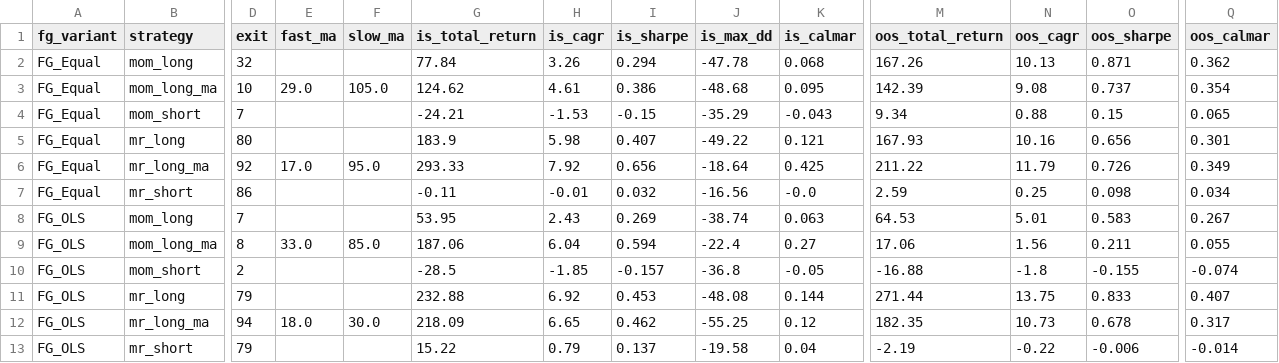
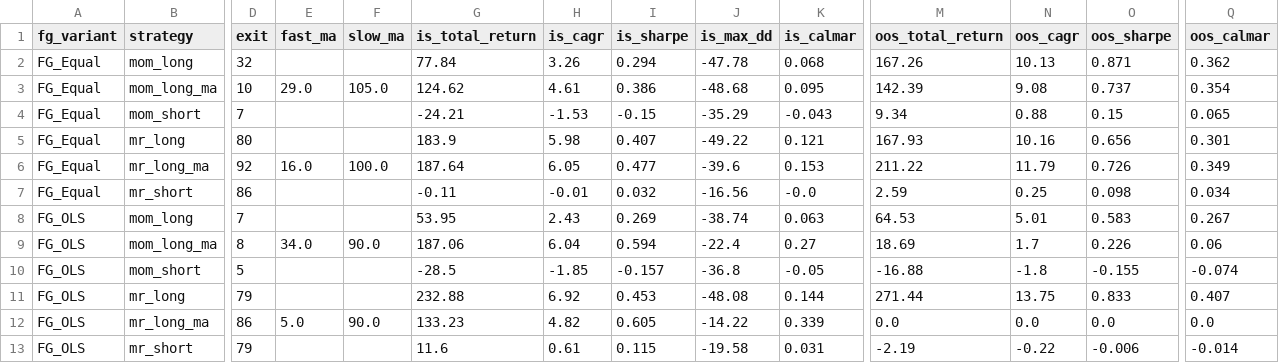
Before and after one commit to amlerdev/fgi-diploma-thesis, a CSV file: strategy/oos_results.csv, drawn as a sheet; only a part is shown, gaps mark what is left out; removed rows and columns are numbered as before the commit, all else as after; rows hold the shown columns only; the diff names each change by its address in the sheet, - before the commit and + after, or states it on an @@ line.

```diff
--- a/strategy/oos_results.csv
+++ b/strategy/oos_results.csv
-E6 (fast_ma): 17.0
+E6 (fast_ma): 16.0
-F6 (slow_ma): 95.0
+F6 (slow_ma): 100.0
-G6 (is_total_return): 293.33
+G6 (is_total_return): 187.64
-H6 (is_cagr): 7.92
+H6 (is_cagr): 6.05
-I6 (is_sharpe): 0.656
+I6 (is_sharpe): 0.477
-J6 (is_max_dd): -18.64
+J6 (is_max_dd): -39.6
-K6 (is_calmar): 0.425
+K6 (is_calmar): 0.153
-E9 (fast_ma): 33.0
+E9 (fast_ma): 34.0
-F9 (slow_ma): 85.0
+F9 (slow_ma): 90.0
-M9 (oos_total_return): 17.06
+M9 (oos_total_return): 18.69
-N9 (oos_cagr): 1.56
+N9 (oos_cagr): 1.7
-O9 (oos_sharpe): 0.211
+O9 (oos_sharpe): 0.226
-Q9 (oos_calmar): 0.055
+Q9 (oos_calmar): 0.06
-D10 (exit): 2
+D10 (exit): 5
-row 12: FG_OLS | mr_long_ma | 94 | 18.0 | 30.0 | 218.09 | 6.65 | 0.462 | -55.25 | 0.12 | 182.35 | 10.73 | 0.678 | 0.317
+row 12: FG_OLS | mr_long_ma | 86 | 5.0 | 90.0 | 133.23 | 4.82 | 0.605 | -14.22 | 0.339 | 0.0 | 0.0 | 0.0 | 0.0
-G13 (is_total_return): 15.22
+G13 (is_total_return): 11.6
-H13 (is_cagr): 0.79
+H13 (is_cagr): 0.61
-I13 (is_sharpe): 0.137
+I13 (is_sharpe): 0.115
-K13 (is_calmar): 0.04
+K13 (is_calmar): 0.031
```
Also changed, not shown: 5 other files.
